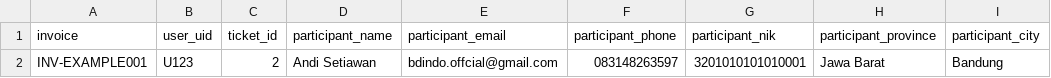
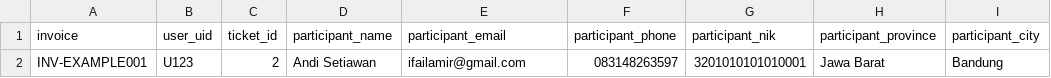
Before and after one commit to failamir/loudisland, a CSV file: public/samples/offline_purchase_import_sample.csv, drawn as a sheet; only a part is shown; the diff names each change by its address in the sheet, - before the commit and + after, or states it on an @@ line.

Commit message:
Update sample CSVs and add artisan clear script
Renamed index.html to index.htmlll. Updated public/samples/Book2.csv to new format and data, modified participant email in offline_purchase_import_sample.csv, and deleted offline_purchase_import_sample1.csv. Added a script for clearing Laravel cache and config. Updated .DS_Store.

```diff
--- a/public/samples/offline_purchase_import_sample.csv
+++ b/public/samples/offline_purchase_import_sample.csv
-E2 (participant_email): bdindo.offcial@gmail.com
+E2 (participant_email): ifailamir@gmail.com
```
Also changed, not shown: public/samples/Book2.csv, 4 other files.
